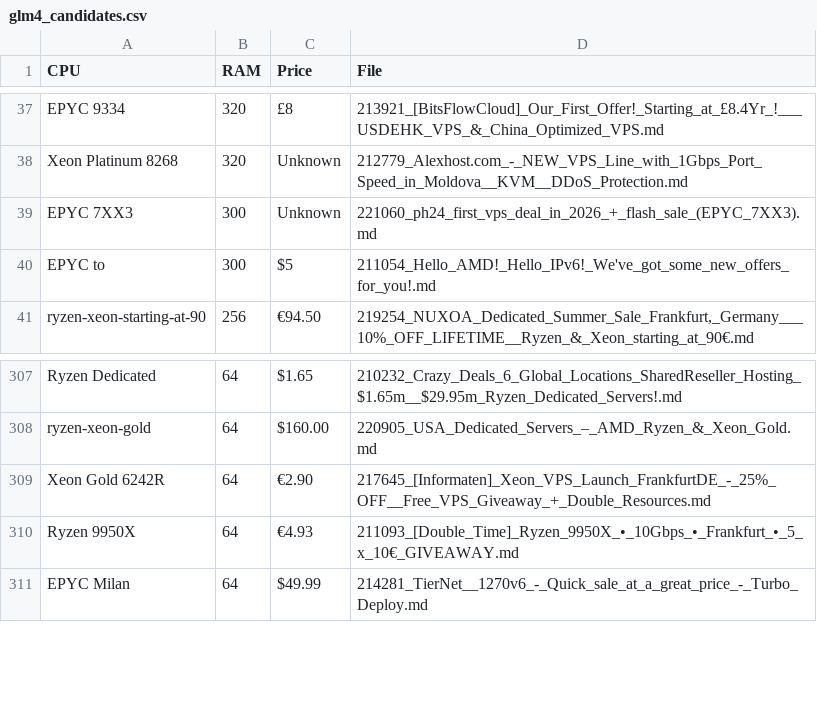
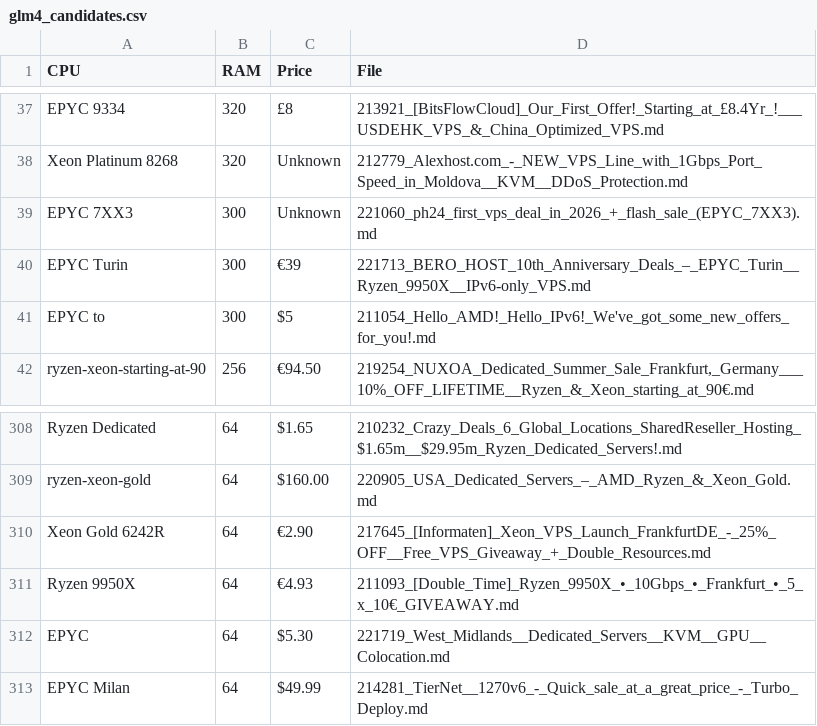
Before and after one commit to bojak83318/server-signal-archive, a CSV file: glm4_candidates.csv, drawn as a sheet; only a part is shown, gaps mark what is left out.

```diff
--- a/glm4_candidates.csv
+++ b/glm4_candidates.csv
@@ -39,2 +39,3 @@ Xeon Platinum 8268,320,Unknown,212779_Alexhost.com_-_NEW_VPS_Line_with_1Gbps_Por
 EPYC 7XX3,300,Unknown,221060_ph24_first_vps_deal_in_2026_+_flash_sale_(EPYC_7XX3).md
+EPYC Turin,300,€39,221713_BERO_HOST_10th_Anniversary_Deals_–_EPYC_Turin__Ryzen_9950X__IPv6-only_VPS.md
 EPYC to,300,$5,211054_Hello_AMD!_Hello_IPv6!_We've_got_some_new_offers_for_you!.md
@@ -310,2 +311,3 @@ Xeon Gold 6242R,64,€2.90,217645_[Informaten]_Xeon_VPS_Launch_FrankfurtDE_-_25%
 Ryzen 9950X,64,€4.93,211093_[Double_Time]_Ryzen_9950X_•_10Gbps_•_Frankfurt_•_5_x_10€_GIVEAWAY.md
+EPYC,64,$5.30,221719_West_Midlands__Dedicated_Servers__KVM__GPU__Colocation.md
 EPYC Milan,64,$49.99,214281_TierNet__1270v6_-_Quick_sale_at_a_great_price_-_Turbo_Deploy.md
```
Also changed, not shown: 2 other files.
